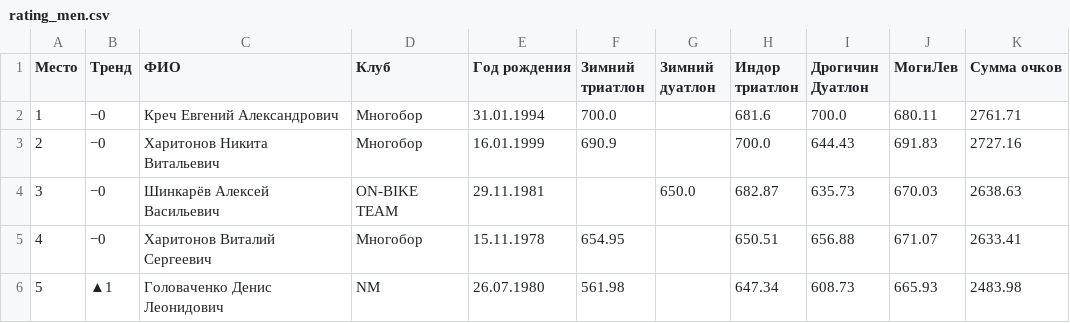
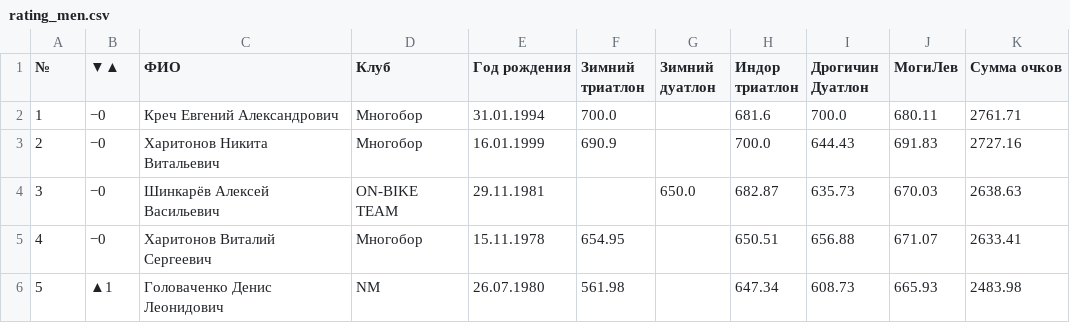
Before and after one commit to mkharytonau/bft-league-rating, a CSV file: src/main/resources/2025/rating_men.csv, drawn as a sheet; only a part is shown.

```diff
--- a/src/main/resources/2025/rating_men.csv
+++ b/src/main/resources/2025/rating_men.csv
@@ -1,2 +1,2 @@
-Место,Тренд,ФИО,Клуб,Год рождения,Зимний триатлон,Зимний дуатлон,Индор триатлон,Дрогичин Дуатлон,МогиЛев,Сумма очков
+№,▼▲,ФИО,Клуб,Год рождения,Зимний триатлон,Зимний дуатлон,Индор триатлон,Дрогичин Дуатлон,МогиЛев,Сумма очков
 1,−0,Креч Евгений Александрович,Многобор,31.01.1994,700.0,,681.6,700.0,680.11,2761.71
```
Also changed, not shown: src/main/resources/2025/rating_women.csv, 5 other files.
